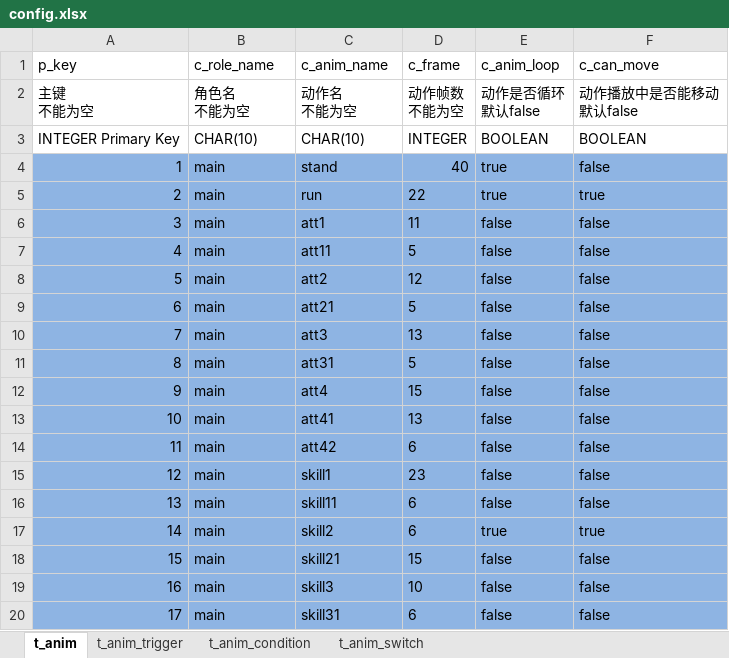
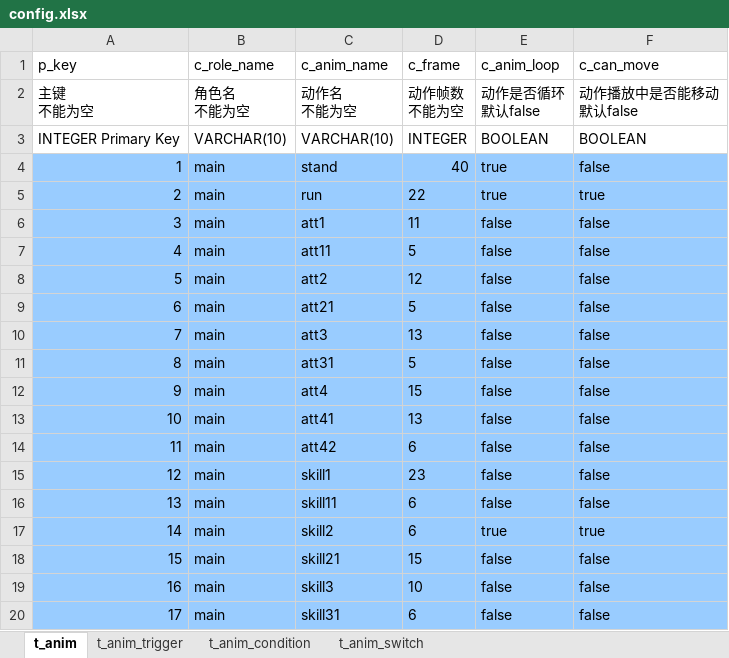
Before and after one commit to LatestMatrix/rpg1, an Excel workbook: data/config.xlsx, sheet t_anim, drawn as a sheet; values as stored, in another font and other column widths than the file's, no borders; the diff names each change by its address in the sheet, - before the commit and + after, or states it on an @@ line.

```diff
--- a/data/config.xlsx (sheet t_anim)
+++ b/data/config.xlsx (sheet t_anim)
-B3 (c_role_name): CHAR(10)
+B3 (c_role_name): VARCHAR(10)
-C3 (c_anim_name): CHAR(10)
+C3 (c_anim_name): VARCHAR(10)
-A4:F20 fill: #8EB4E3
+A4:F20 fill: #99CCFF
```
Also changed, not shown: sheet t_anim_condition, sheet t_anim_switch, sheet t_anim_trigger, 5 other files.
